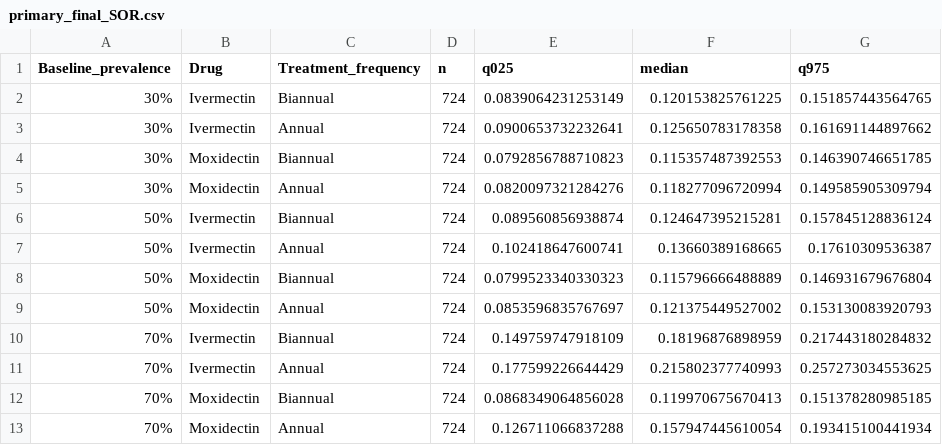
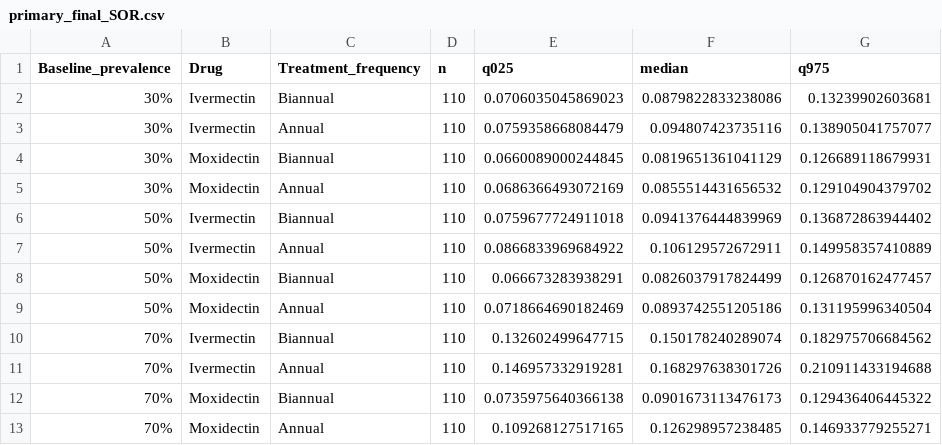
Before and after one commit to rhchisholm/two-strain-oncho-2026, a CSV file: scenarios/tables/primary_final_SOR.csv, drawn as a sheet.

```diff
--- a/scenarios/tables/primary_final_SOR.csv
+++ b/scenarios/tables/primary_final_SOR.csv
@@ -1,13 +1,13 @@
 "Baseline_prevalence","Drug","Treatment_frequency","n","q025","median","q975"
-"30%","Ivermectin","Biannual",724,0.0839064231253149,0.120153825761225,0.151857443564765
-"30%","Ivermectin","Annual",724,0.0900653732232641,0.125650783178358,0.161691144897662
-"30%","Moxidectin","Biannual",724,0.0792856788710823,0.115357487392553,0.146390746651785
-"30%","Moxidectin","Annual",724,0.0820097321284276,0.118277096720994,0.149585905309794
-"50%","Ivermectin","Biannual",724,0.089560856938874,0.124647395215281,0.157845128836124
-"50%","Ivermectin","Annual",724,0.102418647600741,0.13660389168665,0.17610309536387
-"50%","Moxidectin","Biannual",724,0.0799523340330323,0.115796666488889,0.146931679676804
-"50%","Moxidectin","Annual",724,0.0853596835767697,0.121375449527002,0.153130083920793
-"70%","Ivermectin","Biannual",724,0.149759747918109,0.18196876898959,0.217443180284832
-"70%","Ivermectin","Annual",724,0.177599226644429,0.215802377740993,0.257273034553625
-"70%","Moxidectin","Biannual",724,0.0868349064856028,0.119970675670413,0.151378280985185
-"70%","Moxidectin","Annual",724,0.126711066837288,0.157947445610054,0.193415100441934
+"30%","Ivermectin","Biannual",110,0.0706035045869023,0.0879822833238086,0.13239902603681
+"30%","Ivermectin","Annual",110,0.0759358668084479,0.094807423735116,0.138905041757077
+"30%","Moxidectin","Biannual",110,0.0660089000244845,0.0819651361041129,0.126689118679931
+"30%","Moxidectin","Annual",110,0.0686366493072169,0.0855514431656532,0.129104904379702
+"50%","Ivermectin","Biannual",110,0.0759677724911018,0.0941376444839969,0.136872863944402
+"50%","Ivermectin","Annual",110,0.0866833969684922,0.106129572672911,0.149958357410889
+"50%","Moxidectin","Biannual",110,0.066673283938291,0.0826037917824499,0.126870162477457
+"50%","Moxidectin","Annual",110,0.0718664690182469,0.0893742551205186,0.131195996340504
+"70%","Ivermectin","Biannual",110,0.132602499647715,0.150178240289074,0.182975706684562
+"70%","Ivermectin","Annual",110,0.146957332919281,0.168297638301726,0.210911433194688
+"70%","Moxidectin","Biannual",110,0.0735975640366138,0.0901673113476173,0.129436406445322
+"70%","Moxidectin","Annual",110,0.109268127517165,0.126298957238485,0.146933779255271
```
Also changed, not shown: scenarios/tables/primary_final_prevalence.csv, scenarios/tables/primary_pOTTIS.csv, 16 other files.
